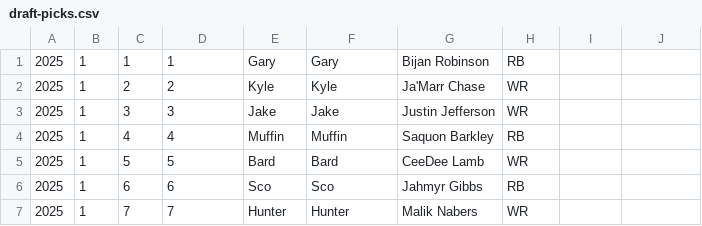
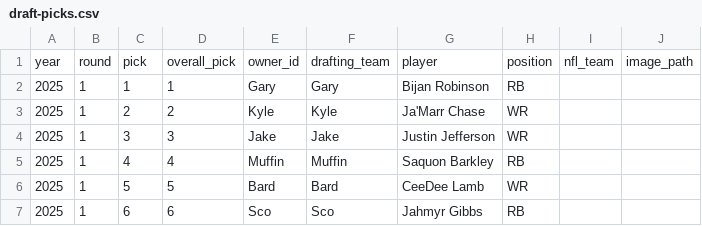
Before and after one commit to cravisjuice18-25/krusty-krab-league-site, a CSV file: data/draft-picks.csv, drawn as a sheet; only a part is shown; the shorter side is filled out with more unchanged rows.

Commit message:
Add header row to draft-picks.csv

```diff
--- a/data/draft-picks.csv
+++ b/data/draft-picks.csv
@@ -1 +1,2 @@
+year,round,pick,overall_pick,owner_id,drafting_team,player,position,nfl_team,image_path
 2025,1,1,1,Gary,Gary,Bijan Robinson,RB,,,
```
